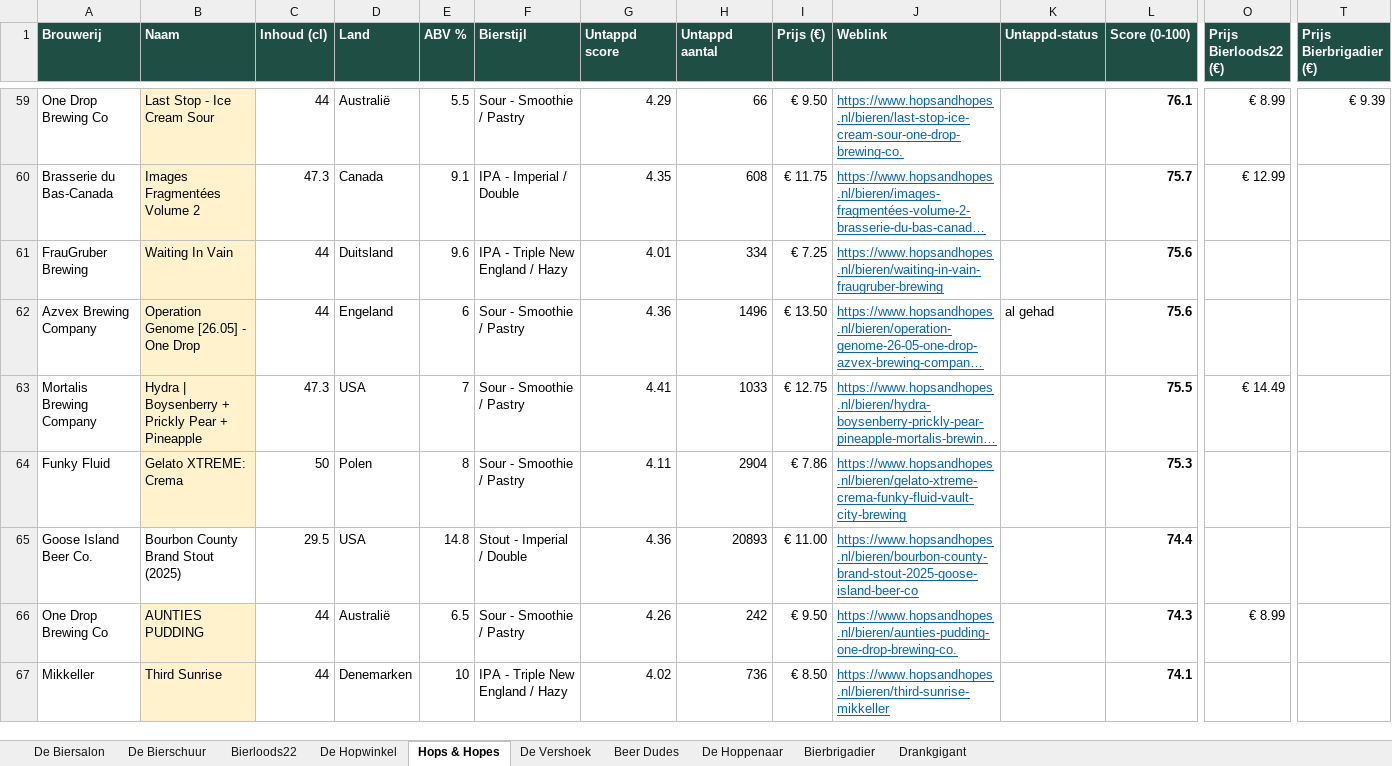
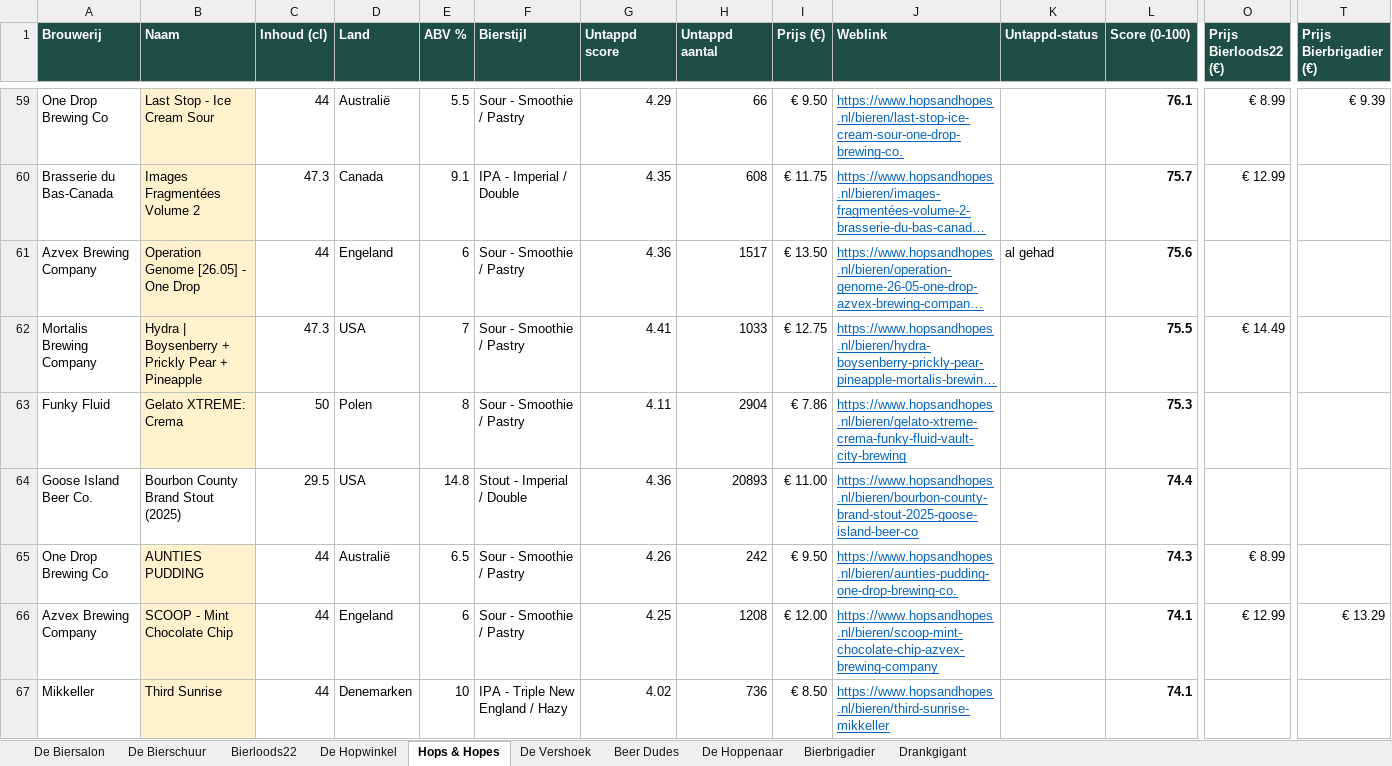
Before and after one commit to RdG-Bier/DeBierScraper, an Excel workbook: docs/bieroverzicht.xlsx, sheet Hops & Hopes, drawn as a sheet; only a part is shown, gaps mark what is left out; long unchanged cells end in …; values as stored, in another font and other column widths than the file's, no borders; conditional formats not drawn; removed rows and columns are numbered as before the commit, all else as after; rows hold the shown columns only; the diff covers the shown part only; the diff names each change by its address in the sheet, - before the commit and + after, or states it on an @@ line.

```diff
--- a/docs/bieroverzicht.xlsx (sheet Hops & Hopes)
+++ b/docs/bieroverzicht.xlsx (sheet Hops & Hopes)
-row 61: FrauGruber Brewing | Waiting In Vain | 44 | Duitsland | 9.6 | IPA - Triple New England / Hazy | 4.01 | 334 | € 7.25 | https://www.hopsandhopes.nl/bieren/waiting-in-vain-fraugruber-brewing |  | 75.6
-H61 (Untappd aantal): 1496
+H61 (Untappd aantal): 1517
+row 66: Azvex Brewing Company | SCOOP - Mint Chocolate Chip | 44 | Engeland | 6 | Sour - Smoothie / Pastry | 4.25 | 1208 | € 12.00 | https://www.hopsandhopes.nl/bieren/scoop-mint-chocolate-chip-azvex-brewing-company |  | 74.1 | € 12.99 | € 13.29
```
Also changed, not shown: 4 added rows, 5 removed rows and 27 edited cells elsewhere in this sheet, sheet De Hoppenaar, sheet De Biersalon, sheet De Hopwinkel, sheet Drankgigant, sheet Bierloods22, sheet De Vershoek, 3 more sheets, 28 other files.
